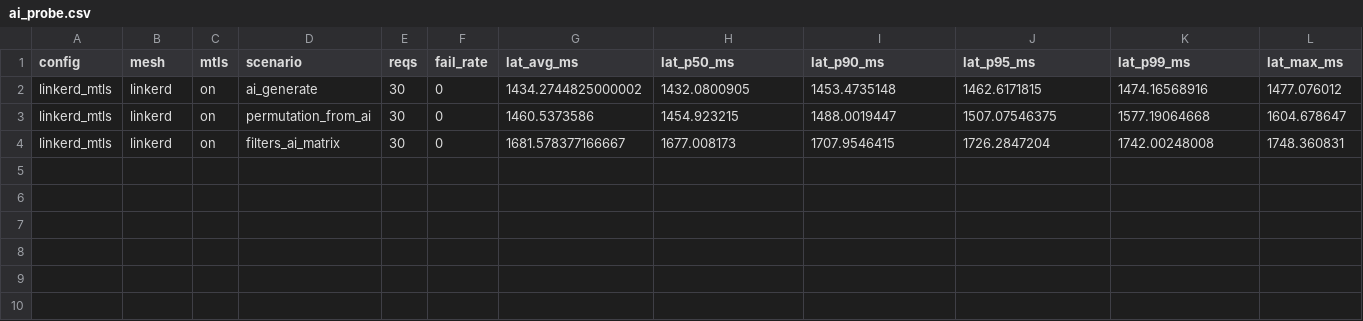
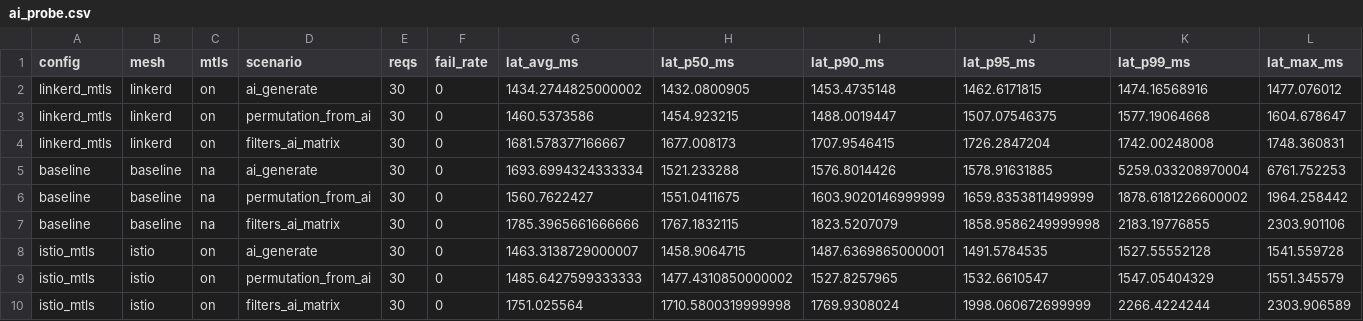
Before and after one commit to Torba2207/The-effect-of-service-mesh-on-microservice-application-performance, a CSV file: loadGenTests/phaseB/results/ai_probe.csv, drawn as a sheet.

Commit message:
feat: Add additional AI probe results for baseline and Istio scenarios in ai_probe.csv

```diff
--- a/loadGenTests/phaseB/results/ai_probe.csv
+++ b/loadGenTests/phaseB/results/ai_probe.csv
@@ -4 +4,7 @@ linkerd_mtls,linkerd,on,permutation_from_ai,30,0,1460.5373586,1454.923215,1488.0
 linkerd_mtls,linkerd,on,filters_ai_matrix,30,0,1681.578377166667,1677.008173,1707.9546415,1726.2847204,1742.00248008,1748.360831
+baseline,baseline,na,ai_generate,30,0,1693.6994324333334,1521.233288,1576.8014426,1578.91631885,5259.033208970004,6761.752253
+baseline,baseline,na,permutation_from_ai,30,0,1560.7622427,1551.0411675,1603.9020146999999,1659.8353811499999,1878.6181226600002,1964.258442
+baseline,baseline,na,filters_ai_matrix,30,0,1785.3965661666666,1767.1832115,1823.5207079,1858.9586249999998,2183.19776855,2303.901106
+istio_mtls,istio,on,ai_generate,30,0,1463.3138729000007,1458.9064715,1487.6369865000001,1491.5784535,1527.55552128,1541.559728
+istio_mtls,istio,on,permutation_from_ai,30,0,1485.6427599333333,1477.4310850000002,1527.8257965,1532.6610547,1547.05404329,1551.345579
+istio_mtls,istio,on,filters_ai_matrix,30,0,1751.025564,1710.5800319999998,1769.9308024,1998.060672699999,2266.4224244,2303.906589
```
